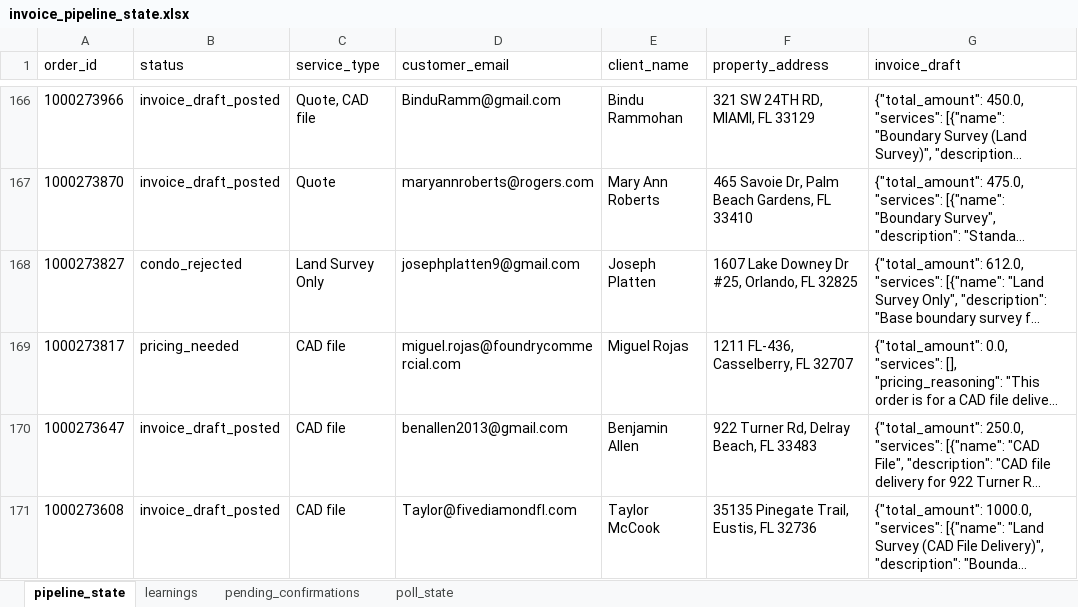
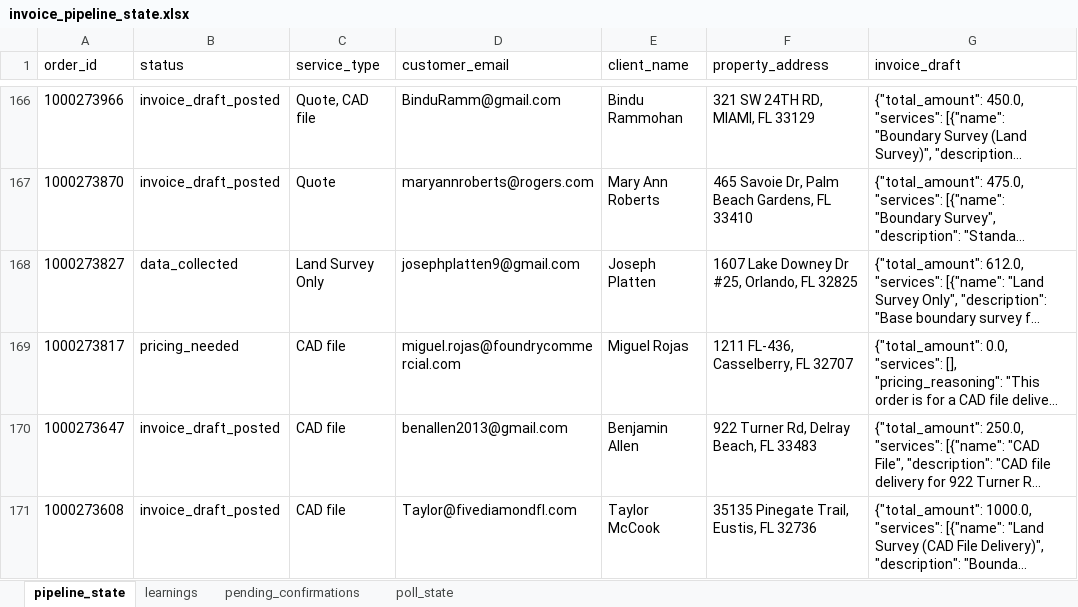
Before and after one commit to Nexgen-AI-Agents/FTF--Survey-Invoicing-Billing-Delivery-E2E-, an Excel workbook: data/invoice_pipeline_state.xlsx, sheet pipeline_state, drawn as a sheet; only a part is shown, gaps mark what is left out; long unchanged cells end in …; values as stored, in another font and other column widths than the file's, no borders; the diff covers the shown part only; the diff names each change by its address in the sheet, - before the commit and + after, or states it on an @@ line.

```diff
--- a/data/invoice_pipeline_state.xlsx (sheet pipeline_state)
+++ b/data/invoice_pipeline_state.xlsx (sheet pipeline_state)
-B168 (status): condo_rejected
+B168 (status): data_collected
```
Also changed, not shown: 12 edited cells elsewhere in this sheet, 3 other files.
